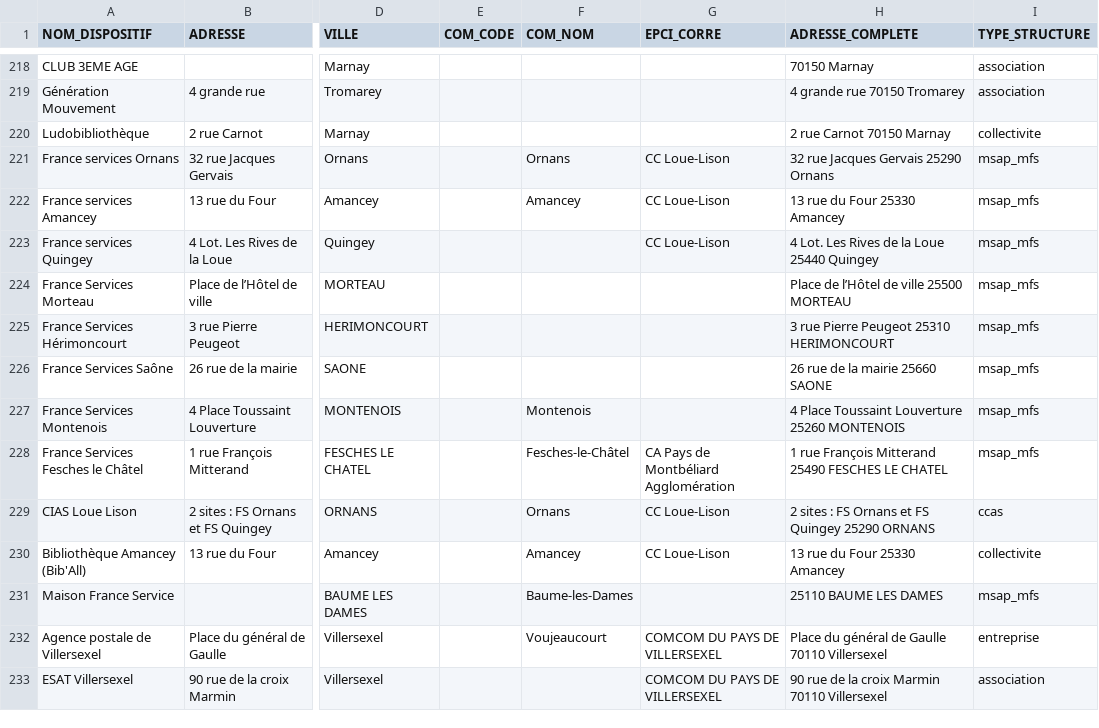
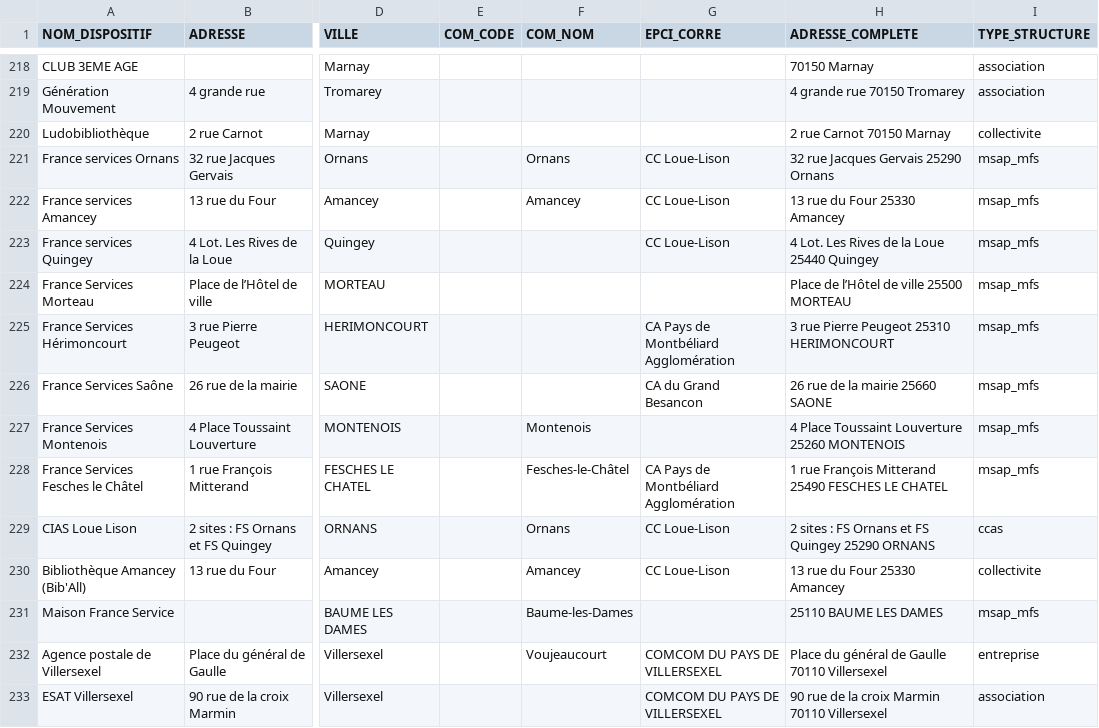
Before and after one commit to multi-coop/data-doubs-inclusion, a CSV file: csv/geocoding/geocoded.csv, drawn as a sheet; only a part is shown, gaps mark what is left out; the diff names each change by its address in the sheet, - before the commit and + after, or states it on an @@ line.

Commit message:
Commit on branch 'datami-2024-06-14-geocoded-csv-178608d4-fdc5-486b-ac35-bed87a8dbfd8' (#65)
Date: 14/06/2024
Time: 10:36:35

Co-authored-by: anonymous contributor <contributor@multi.coop>

```diff
--- a/csv/geocoding/geocoded.csv
+++ b/csv/geocoding/geocoded.csv
-G225 (EPCI_CORRE): (empty)
+G225 (EPCI_CORRE): CA Pays de Montbéliard Agglomération
-G226 (EPCI_CORRE): (empty)
+G226 (EPCI_CORRE): CA du Grand Besancon
```
